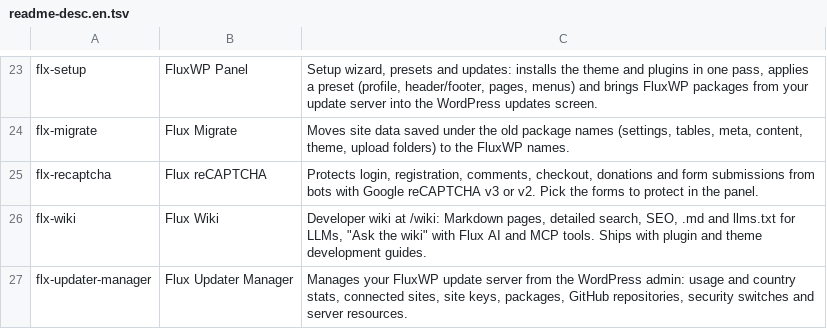
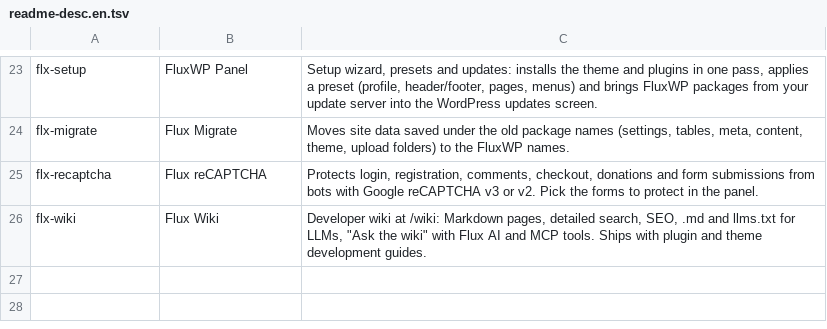
Before and after one commit to FluxWP/FluxWP, a TSV file: bin/readme-desc.en.tsv, drawn as a sheet; only a part is shown, gaps mark what is left out.

```diff
--- a/bin/readme-desc.en.tsv
+++ b/bin/readme-desc.en.tsv
@@ -26,2 +26 @@ flx-recaptcha	Flux reCAPTCHA	Protects login, registration, comments, checkout, d
 flx-wiki	Flux Wiki	Developer wiki at /wiki: Markdown pages, detailed search, SEO, .md and llms.txt for LLMs, "Ask the wiki" with Flux AI and MCP tools. Ships with plugin and theme development guides.
-flx-updater-manager	Flux Updater Manager	Manages your FluxWP update server from the WordPress admin: usage and country stats, connected sites, site keys, packages, GitHub repositories, security switches and server resources.
```
Also changed, not shown: bin/readme-desc.tsv, 45 other files.
